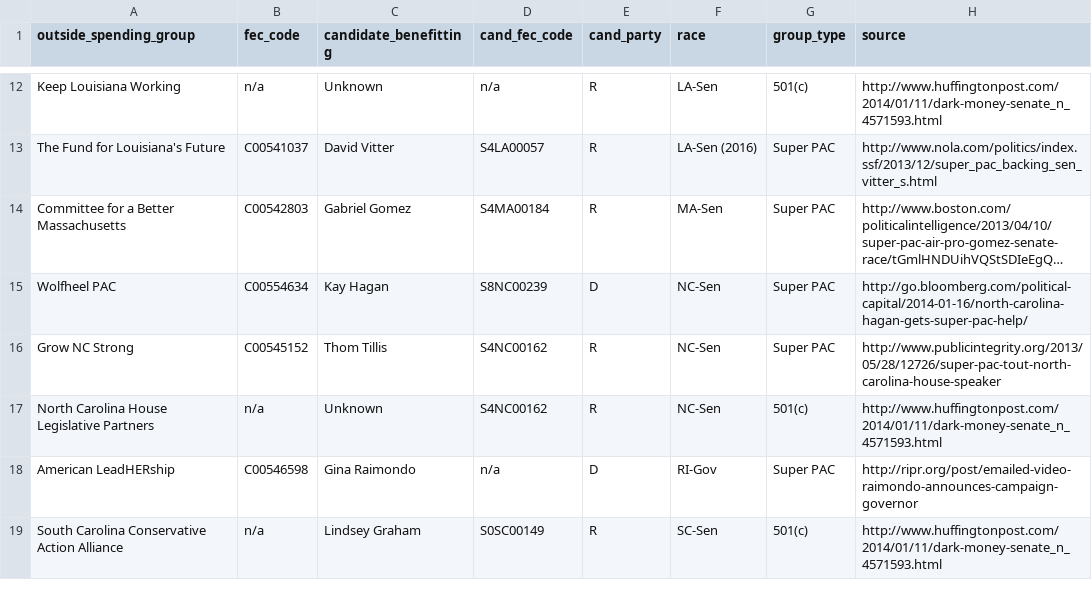
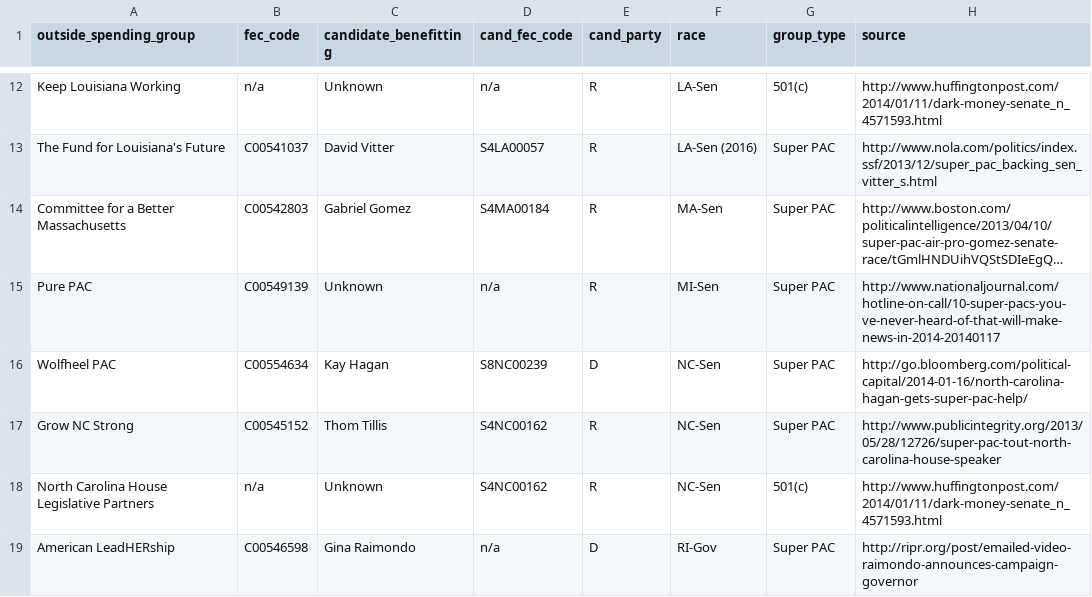
Before and after one commit to andymayers/single_candidate_ie_groups, a CSV file: single_candidate_ie_groups.csv, drawn as a sheet; only a part is shown, gaps mark what is left out; the shorter side is filled out with more unchanged rows; long unchanged cells end in …; the diff names each change by its address in the sheet, - before the commit and + after, or states it on an @@ line.

Commit message:
added Pure PAC in M MI from NaJo story

```diff
--- a/single_candidate_ie_groups.csv
+++ b/single_candidate_ie_groups.csv
+row 15: Pure PAC | C00549139 | Unknown | n/a | R | MI-Sen | Super PAC | http://www.nationaljournal.com/hotline-on-call/10-super-pacs-you-ve-never-heard-of-that-will-make-news-in-2014-20140117
```
